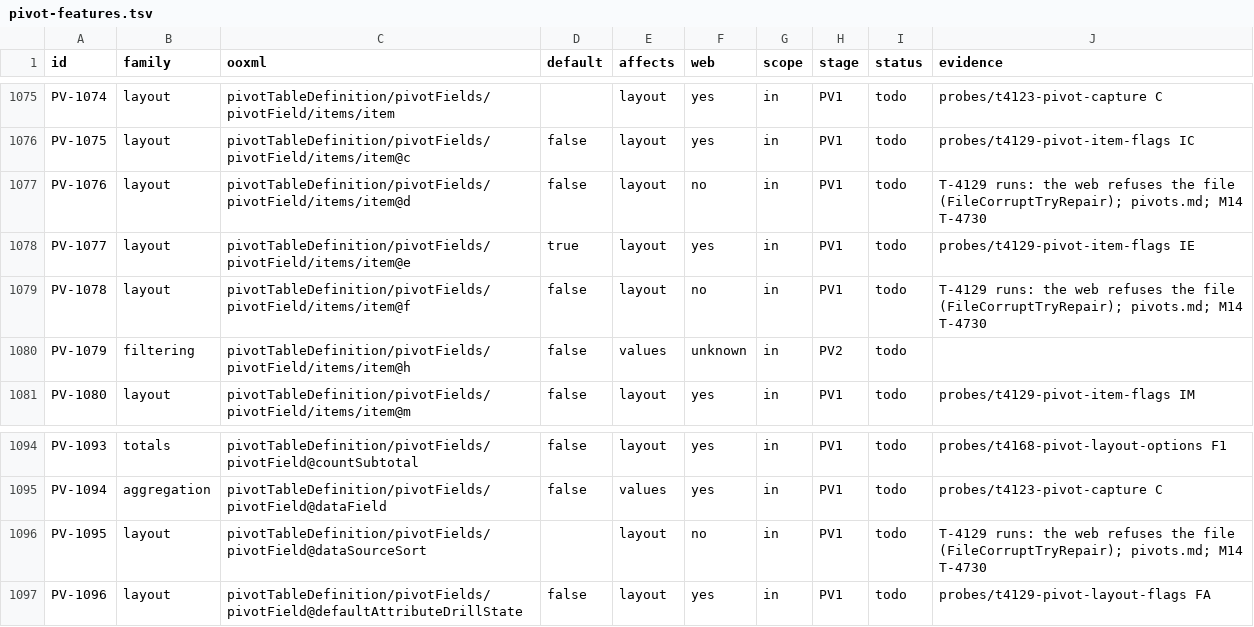
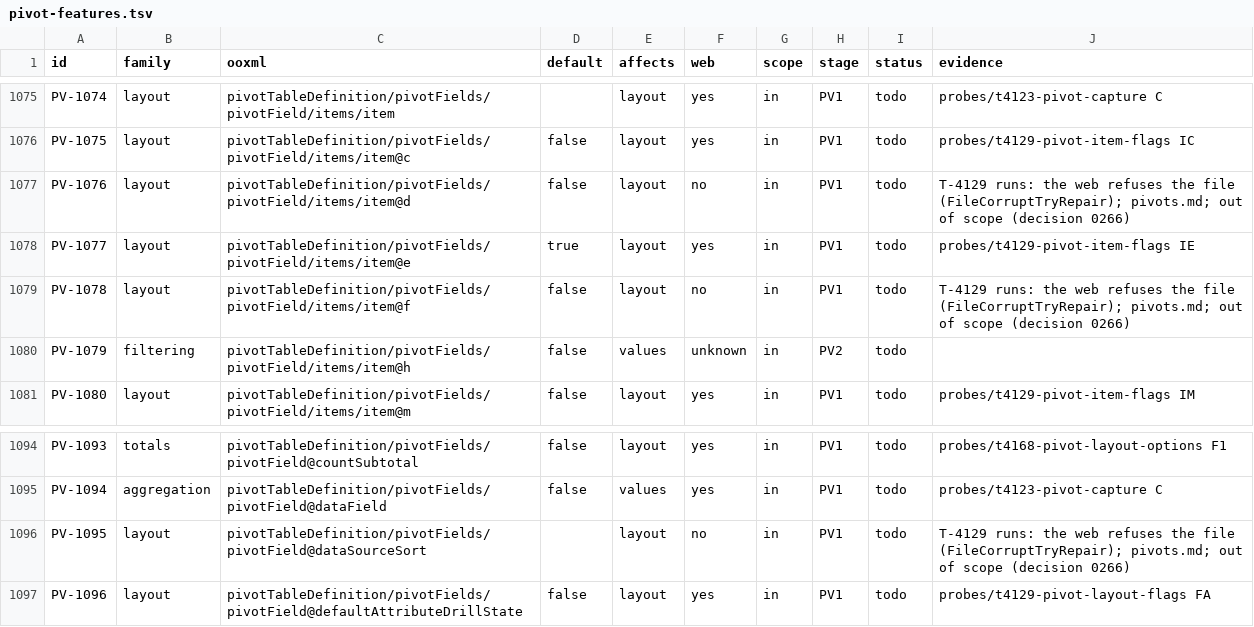
Before and after one commit to SteveCoInc/rustsheet, a TSV file: eval/catalog/pivot-features.tsv, drawn as a sheet; only a part is shown, gaps mark what is left out.

```diff
--- a/eval/catalog/pivot-features.tsv
+++ b/eval/catalog/pivot-features.tsv
@@ -1076,5 +1076,5 @@ PV-1074	layout	pivotTableDefinition/pivotFields/pivotField/items/item		layout	ye
 PV-1075	layout	pivotTableDefinition/pivotFields/pivotField/items/item@c	false	layout	yes	in	PV1	todo	probes/t4129-pivot-item-flags IC
-PV-1076	layout	pivotTableDefinition/pivotFields/pivotField/items/item@d	false	layout	no	in	PV1	todo	T-4129 runs: the web refuses the file (FileCorruptTryRepair); pivots.md; M14 T-4730
+PV-1076	layout	pivotTableDefinition/pivotFields/pivotField/items/item@d	false	layout	no	in	PV1	todo	T-4129 runs: the web refuses the file (FileCorruptTryRepair); pivots.md; out of scope (decision 0266)
 PV-1077	layout	pivotTableDefinition/pivotFields/pivotField/items/item@e	true	layout	yes	in	PV1	todo	probes/t4129-pivot-item-flags IE
-PV-1078	layout	pivotTableDefinition/pivotFields/pivotField/items/item@f	false	layout	no	in	PV1	todo	T-4129 runs: the web refuses the file (FileCorruptTryRepair); pivots.md; M14 T-4730
+PV-1078	layout	pivotTableDefinition/pivotFields/pivotField/items/item@f	false	layout	no	in	PV1	todo	T-4129 runs: the web refuses the file (FileCorruptTryRepair); pivots.md; out of scope (decision 0266)
 PV-1079	filtering	pivotTableDefinition/pivotFields/pivotField/items/item@h	false	values	unknown	in	PV2	todo	
@@ -1095,3 +1095,3 @@ PV-1093	totals	pivotTableDefinition/pivotFields/pivotField@countSubtotal	false	l
 PV-1094	aggregation	pivotTableDefinition/pivotFields/pivotField@dataField	false	values	yes	in	PV1	todo	probes/t4123-pivot-capture C
-PV-1095	layout	pivotTableDefinition/pivotFields/pivotField@dataSourceSort		layout	no	in	PV1	todo	T-4129 runs: the web refuses the file (FileCorruptTryRepair); pivots.md; M14 T-4730
+PV-1095	layout	pivotTableDefinition/pivotFields/pivotField@dataSourceSort		layout	no	in	PV1	todo	T-4129 runs: the web refuses the file (FileCorruptTryRepair); pivots.md; out of scope (decision 0266)
 PV-1096	layout	pivotTableDefinition/pivotFields/pivotField@defaultAttributeDrillState	false	layout	yes	in	PV1	todo	probes/t4129-pivot-layout-flags FA
```
Also changed, not shown: 4 other files.
